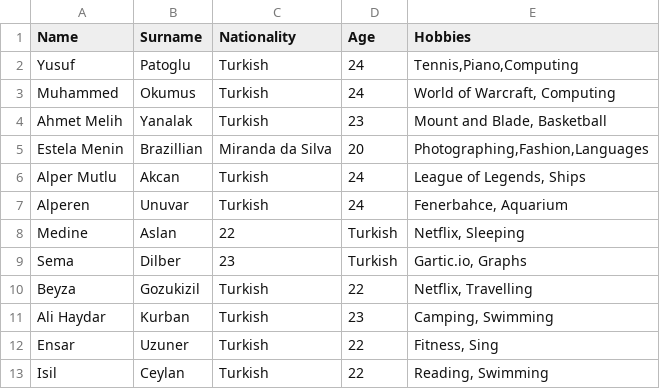
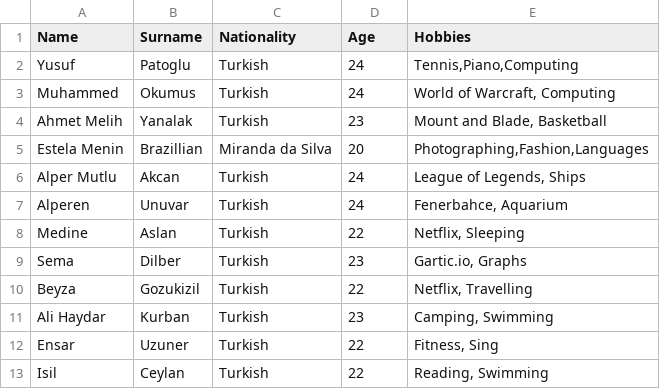
Before and after one commit to mokumus/Sockets-And-Threads, a CSV file: Extras/table2.csv, drawn as a sheet; the diff names each change by its address in the sheet, - before the commit and + after, or states it on an @@ line.

```diff
--- a/Extras/table2.csv
+++ b/Extras/table2.csv
-C8 (Nationality): 22
+C8 (Nationality): Turkish
-D8 (Age): Turkish
+D8 (Age): 22
-C9 (Nationality): 23
+C9 (Nationality): Turkish
-D9 (Age): Turkish
+D9 (Age): 23
```
Also changed, not shown: 4 other files.
